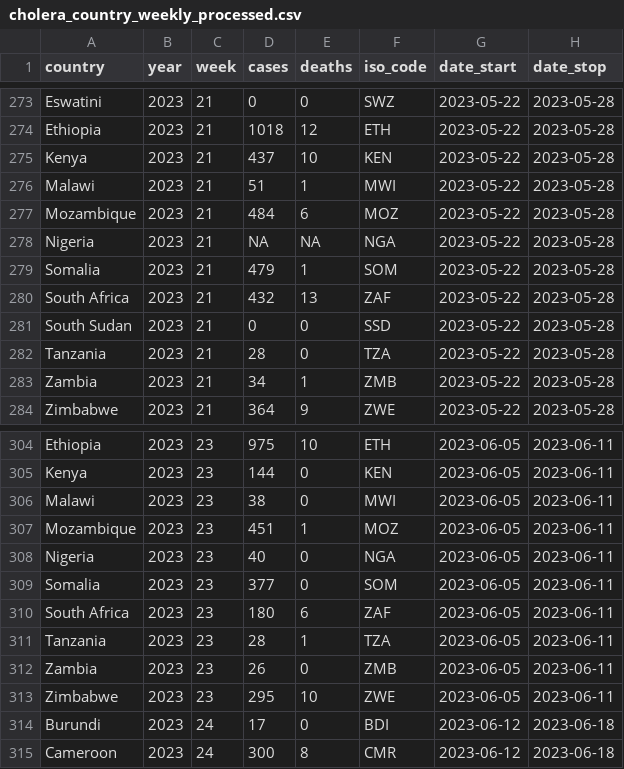
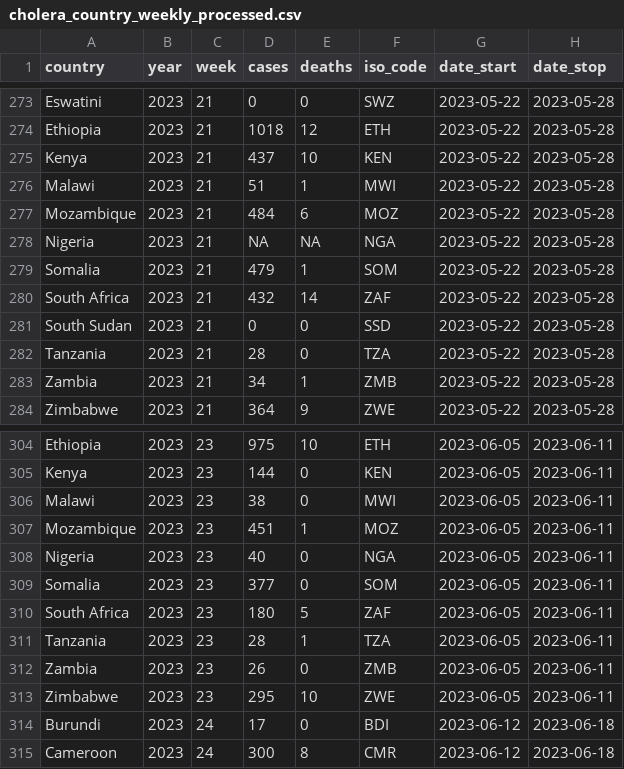
Before and after one commit to InstituteforDiseaseModeling/MOSAIC-data, a CSV file: processed/WHO/weekly/cholera_country_weekly_processed.csv, drawn as a sheet; only a part is shown, gaps mark what is left out; the diff names each change by its address in the sheet, - before the commit and + after, or states it on an @@ line.

```diff
--- a/processed/WHO/weekly/cholera_country_weekly_processed.csv
+++ b/processed/WHO/weekly/cholera_country_weekly_processed.csv
-E280 (deaths): 13
+E280 (deaths): 14
-E310 (deaths): 6
+E310 (deaths): 5
```
Also changed, not shown: processed/WHO/daily/cholera_country_daily_processed.csv, 2 other files.
